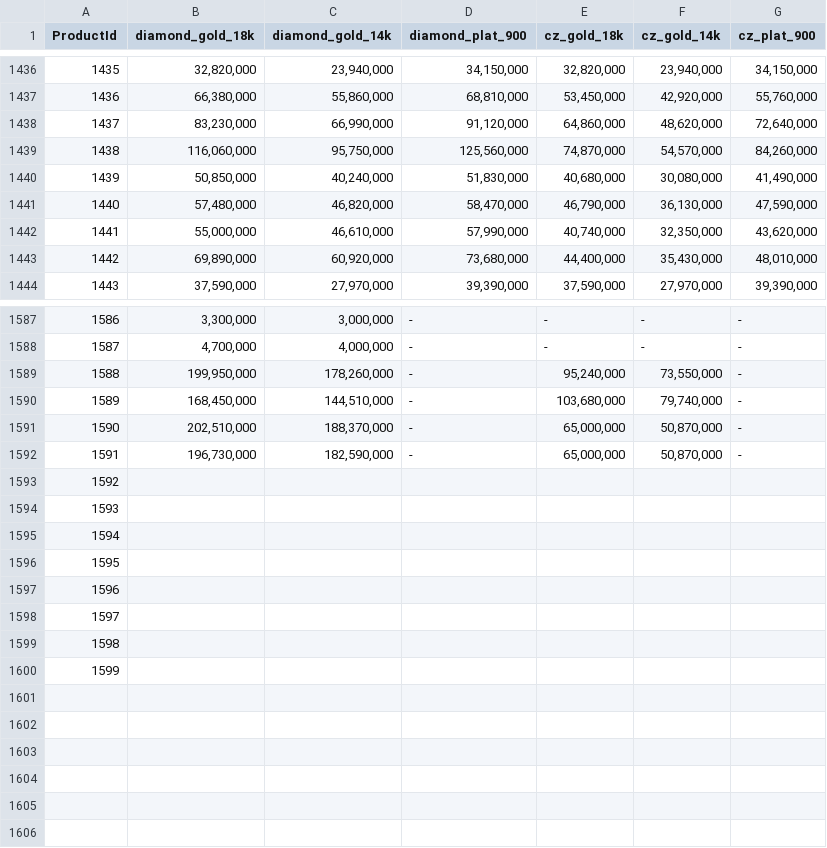
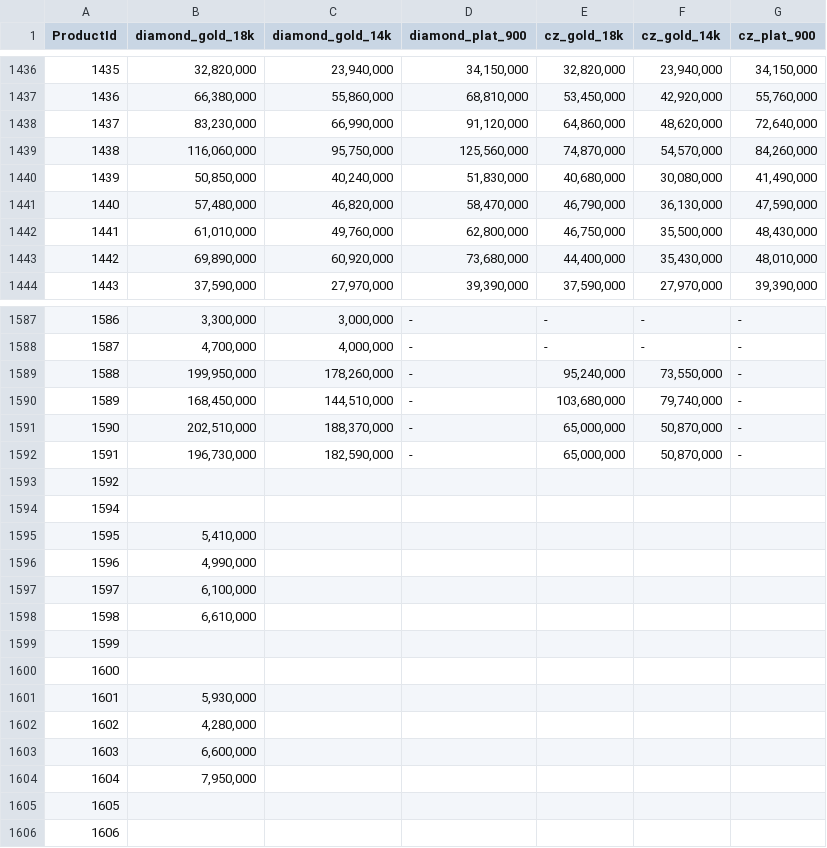
Before and after one commit to matchalatte2609/tierra-inventory-management-backend, a CSV file: src/seeds/mock/pricing.csv, drawn as a sheet; only a part is shown, gaps mark what is left out; removed rows and columns are numbered as before the commit, all else as after; the diff names each change by its address in the sheet, - before the commit and + after, or states it on an @@ line.

```diff
--- a/src/seeds/mock/pricing.csv
+++ b/src/seeds/mock/pricing.csv
-row 1442: 1441 | 55,000,000 | 46,610,000 | 57,990,000 | 40,740,000 | 32,350,000 | 43,620,000
+row 1442: 1441 | 61,010,000 | 49,760,000 | 62,800,000 | 46,750,000 | 35,500,000 | 48,430,000
@@ column A (ProductId) renumbered from row 1594 down @@
-B1595 (diamond_gold_18k): (empty)
+B1595 (diamond_gold_18k): 5,410,000
-B1596 (diamond_gold_18k): (empty)
+B1596 (diamond_gold_18k): 4,990,000
-B1597 (diamond_gold_18k): (empty)
+B1597 (diamond_gold_18k): 6,100,000
-B1598 (diamond_gold_18k): (empty)
+B1598 (diamond_gold_18k): 6,610,000
+row 1599: 1599
+row 1600: 1600
+row 1601: 1601 | 5,930,000
+row 1602: 1602 | 4,280,000
+row 1603: 1603 | 6,600,000
+row 1604: 1604 | 7,950,000
```
Also changed, not shown: data/masterFile.csv, src/seeds/mock/materials.csv, 7 other files.
